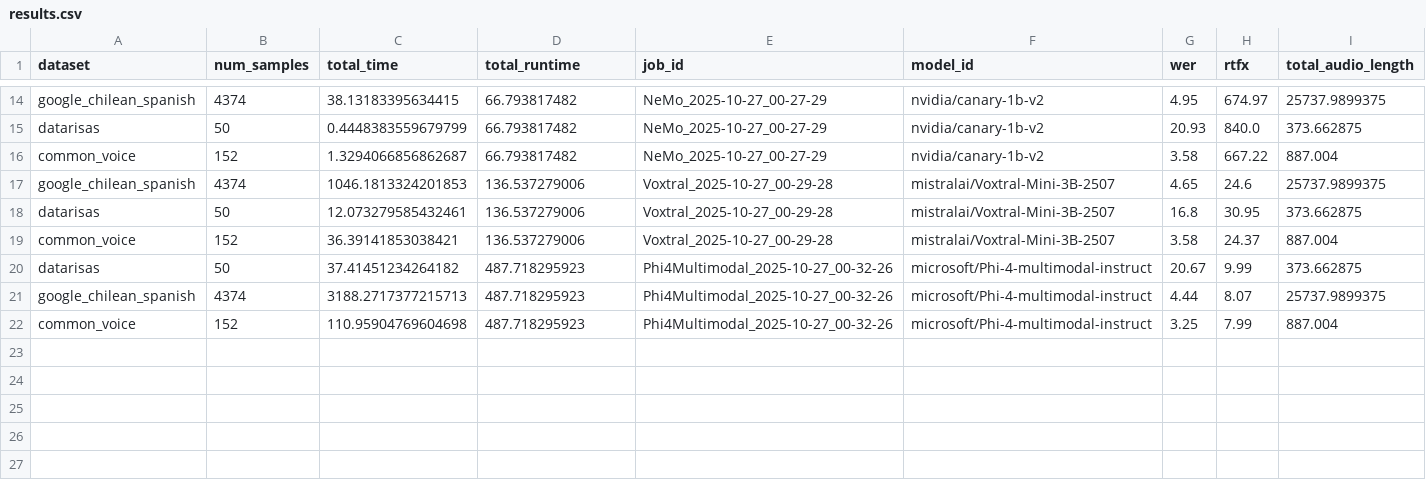
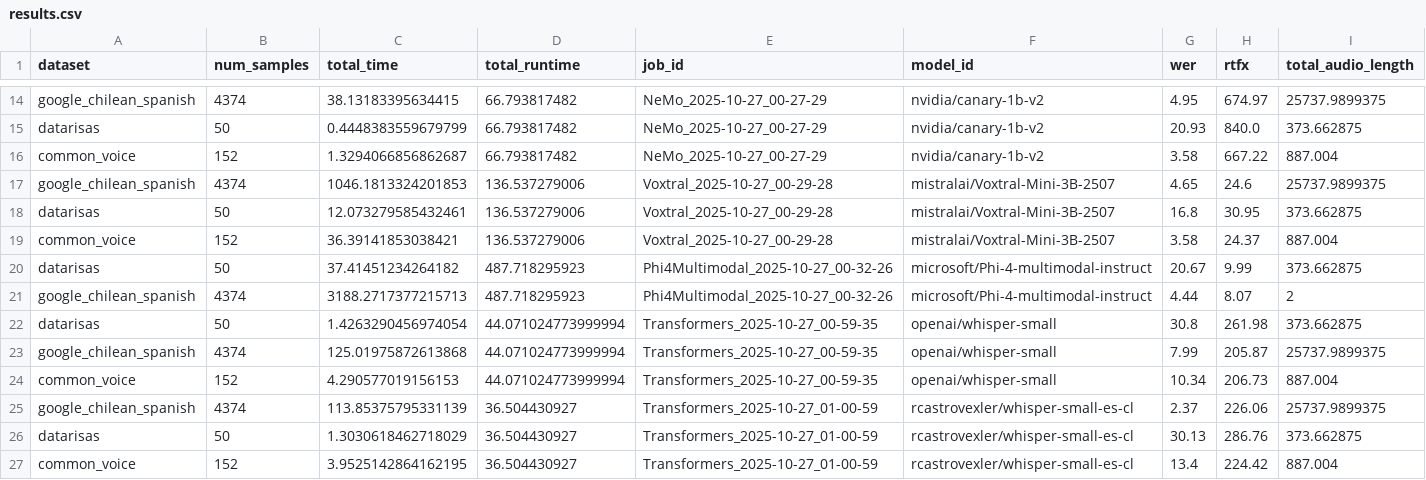
Before and after one commit to aastroza/open_asr_leaderboard_cl, a CSV file: results.csv, drawn as a sheet; only a part is shown, gaps mark what is left out.

Commit message:
Update README and results.csv to include additional ASR models and performance metrics

```diff
--- a/results.csv
+++ b/results.csv
@@ -20,3 +20,8 @@ common_voice,152,36.39141853038421,136.537279006,Voxtral_2025-10-27_00-29-28,mis
 datarisas,50,37.41451234264182,487.718295923,Phi4Multimodal_2025-10-27_00-32-26,microsoft/Phi-4-multimodal-instruct,20.67,9.99,373.662875
-google_chilean_spanish,4374,3188.2717377215713,487.718295923,Phi4Multimodal_2025-10-27_00-32-26,microsoft/Phi-4-multimodal-instruct,4.44,8.07,25737.9899375
-common_voice,152,110.95904769604698,487.718295923,Phi4Multimodal_2025-10-27_00-32-26,microsoft/Phi-4-multimodal-instruct,3.25,7.99,887.004
+google_chilean_spanish,4374,3188.2717377215713,487.718295923,Phi4Multimodal_2025-10-27_00-32-26,microsoft/Phi-4-multimodal-instruct,4.44,8.07,2
+datarisas,50,1.4263290456974054,44.071024773999994,Transformers_2025-10-27_00-59-35,openai/whisper-small,30.8,261.98,373.662875
+google_chilean_spanish,4374,125.01975872613868,44.071024773999994,Transformers_2025-10-27_00-59-35,openai/whisper-small,7.99,205.87,25737.9899375
+common_voice,152,4.290577019156153,44.071024773999994,Transformers_2025-10-27_00-59-35,openai/whisper-small,10.34,206.73,887.004
+google_chilean_spanish,4374,113.85375795331139,36.504430927,Transformers_2025-10-27_01-00-59,rcastrovexler/whisper-small-es-cl,2.37,226.06,25737.9899375
+datarisas,50,1.3030618462718029,36.504430927,Transformers_2025-10-27_01-00-59,rcastrovexler/whisper-small-es-cl,30.13,286.76,373.662875
+common_voice,152,3.9525142864162195,36.504430927,Transformers_2025-10-27_01-00-59,rcastrovexler/whisper-small-es-cl,13.4,224.42,887.004
```
Also changed, not shown: 2 other files.
